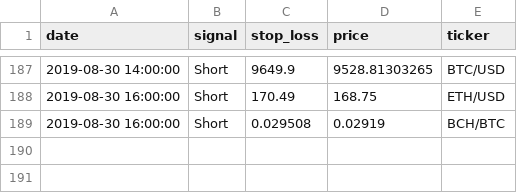
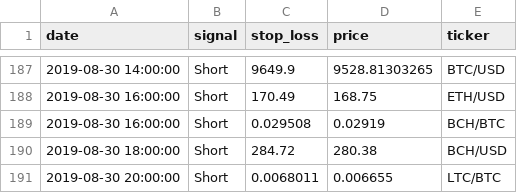
Before and after one commit to pegahcarter/All-Things-TA, a CSV file: signals/Hourly.csv, drawn as a sheet; only a part is shown, gaps mark what is left out; the diff names each change by its address in the sheet, - before the commit and + after, or states it on an @@ line.

```diff
--- a/signals/Hourly.csv
+++ b/signals/Hourly.csv
+row 190: 2019-08-30 18:00:00 | Short | 284.72 | 280.38 | BCH/USD
+row 191: 2019-08-30 20:00:00 | Short | 0.0068011 | 0.006655 | LTC/BTC
```
Also changed, not shown: 2 other files.
